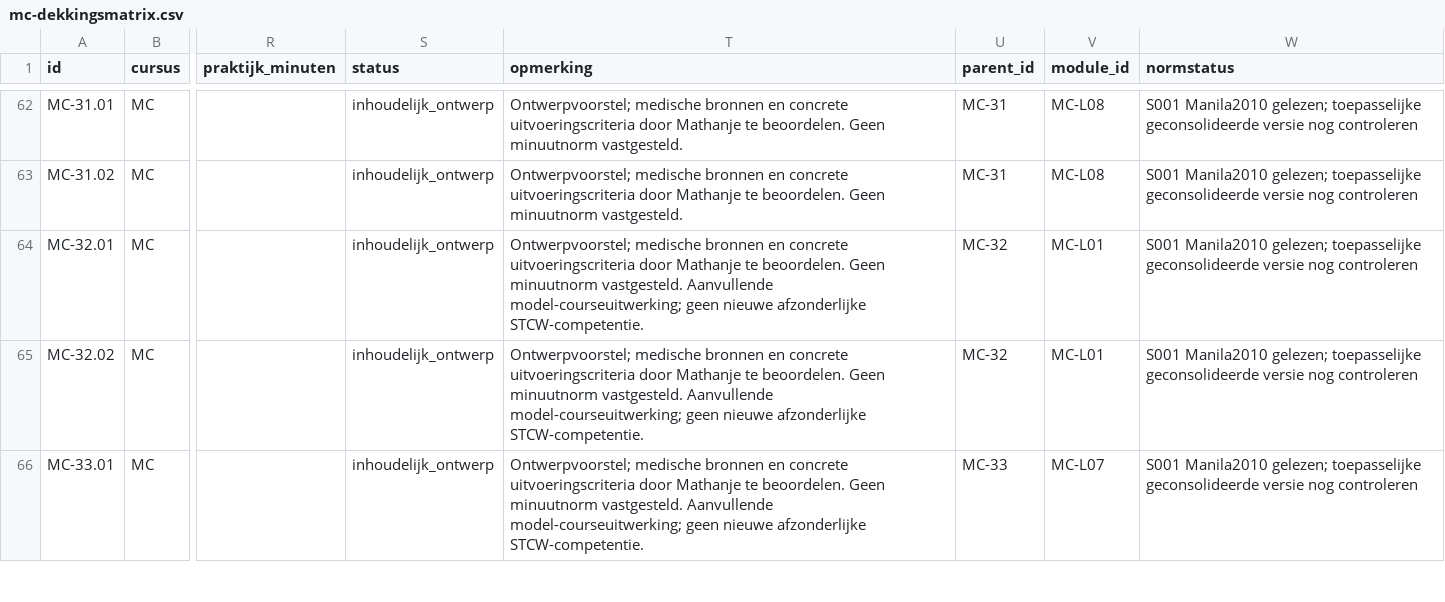
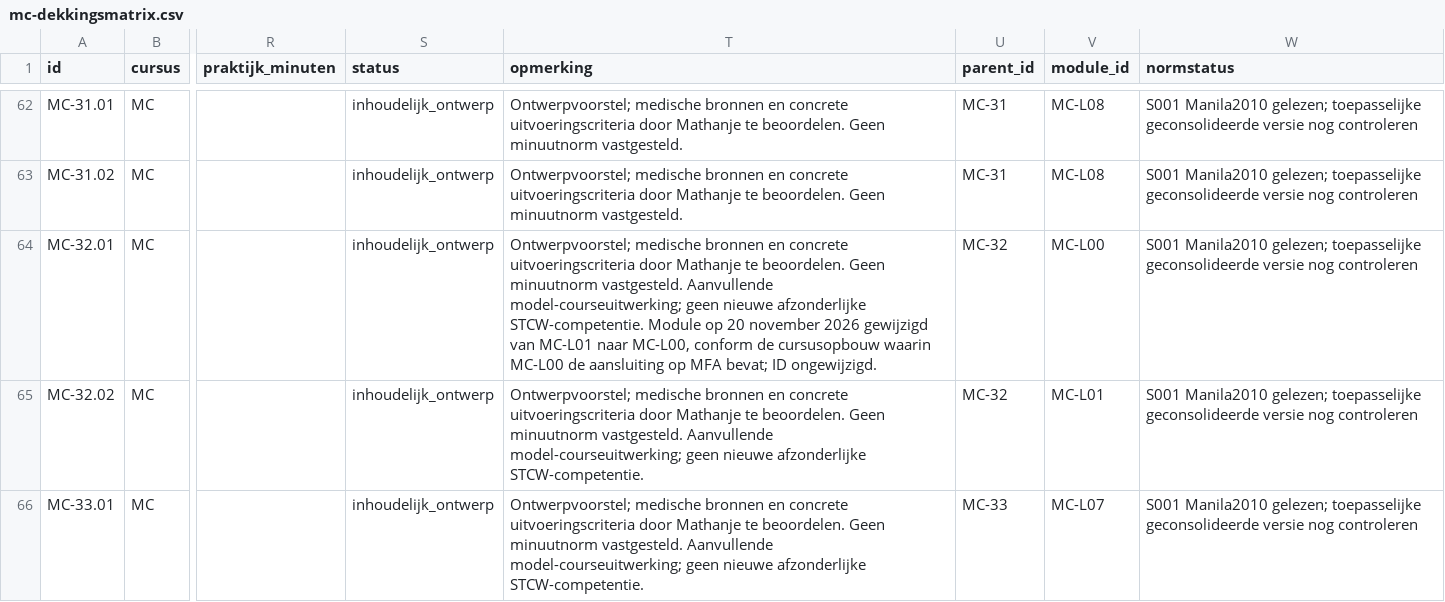
Before and after one commit to Scoits/MFAMCELEARNING, a CSV file: curriculum/mc-dekkingsmatrix.csv, drawn as a sheet; only a part is shown, gaps mark what is left out; the diff names each change by its address in the sheet, - before the commit and + after, or states it on an @@ line.

```diff
--- a/curriculum/mc-dekkingsmatrix.csv
+++ b/curriculum/mc-dekkingsmatrix.csv
-T64 (opmerking): …afzonderlijke STCW-competentie.
+T64 (opmerking): …afzonderlijke STCW-competentie. Module op 20 november 2026 gewijzigd van MC-L01 naar MC-L00, conform de cursusopbouw waarin MC-L00 de aansluiting op MFA bevat; ID ongewijzigd.
-V64 (module_id): MC-L01
+V64 (module_id): MC-L00
```
Also changed, not shown: articulate/mediaregister.csv, curriculum/mfa-dekkingsmatrix.csv, 18 other files.
